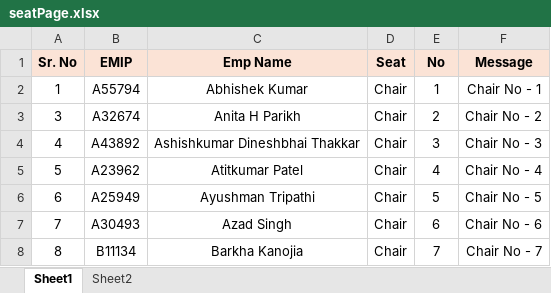
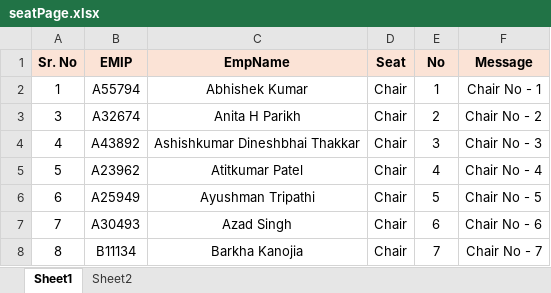
Before and after one commit to echo-roid/Employee, an Excel workbook: seatPage.xlsx, sheet Sheet1, drawn as a sheet; only a part is shown; values as stored, in another font and other column widths than the file's, no borders; the diff names each change by its address in the sheet, - before the commit and + after, or states it on an @@ line.

Commit message:
update ui

```diff
--- a/seatPage.xlsx (sheet Sheet1)
+++ b/seatPage.xlsx (sheet Sheet1)
-C1: Emp Name
+C1: EmpName
```
